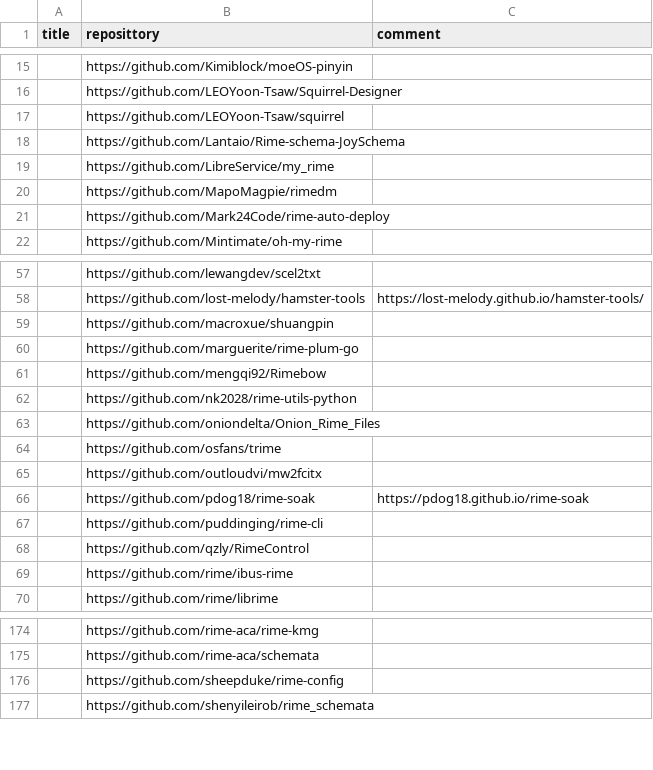
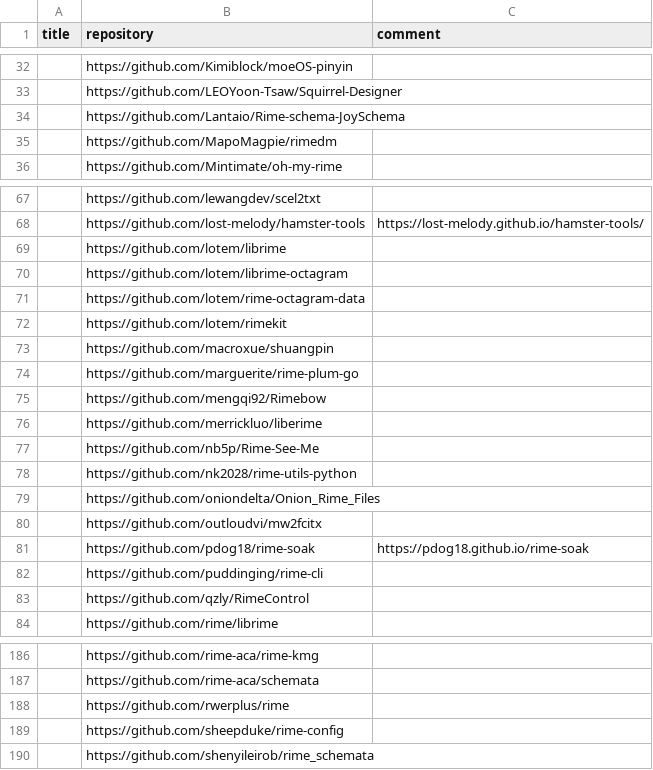
Before and after one commit to hantang/rime-list, a TSV file: data.tsv, drawn as a sheet; only a part is shown, gaps mark what is left out; the diff covers the shown part only.

Commit message:
Update data

```diff
--- a/data.tsv
+++ b/data.tsv
@@ -1 +1 @@
-title	reposittory	comment
+title	repository	comment
@@ -16,7 +33,4 @@ title	reposittory	comment
 	https://github.com/LEOYoon-Tsaw/Squirrel-Designer	
-	https://github.com/LEOYoon-Tsaw/squirrel	
 	https://github.com/Lantaio/Rime-schema-JoySchema	
-	https://github.com/LibreService/my_rime	
 	https://github.com/MapoMagpie/rimedm	
-	https://github.com/Mark24Code/rime-auto-deploy	
 	https://github.com/Mintimate/oh-my-rime	
@@ -58,2 +68,6 @@ title	reposittory	comment
 	https://github.com/lost-melody/hamster-tools	https://lost-melody.github.io/hamster-tools/
+	https://github.com/lotem/librime	
+	https://github.com/lotem/librime-octagram	
+	https://github.com/lotem/rime-octagram-data	
+	https://github.com/lotem/rimekit	
 	https://github.com/macroxue/shuangpin	
@@ -61,5 +75,6 @@ title	reposittory	comment
 	https://github.com/mengqi92/Rimebow	
+	https://github.com/merrickluo/liberime	
+	https://github.com/nb5p/Rime-See-Me	
 	https://github.com/nk2028/rime-utils-python	
 	https://github.com/oniondelta/Onion_Rime_Files	
-	https://github.com/osfans/trime	
 	https://github.com/outloudvi/mw2fcitx	
@@ -68,3 +83,2 @@ title	reposittory	comment
 	https://github.com/qzly/RimeControl	
-	https://github.com/rime/ibus-rime	
 	https://github.com/rime/librime	
@@ -175,2 +187,3 @@ title	reposittory	comment
 	https://github.com/rime-aca/schemata	
+	https://github.com/rwerplus/rime	
 	https://github.com/sheepduke/rime-config	
```
Also changed, not shown: 25 added rows, 7 removed rows, 3 moved rows and 4 edited cells elsewhere in this file, 5 other files.
